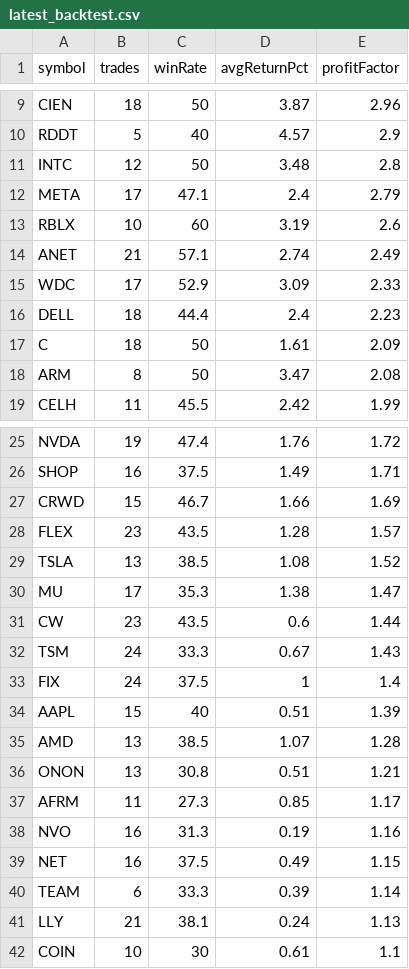
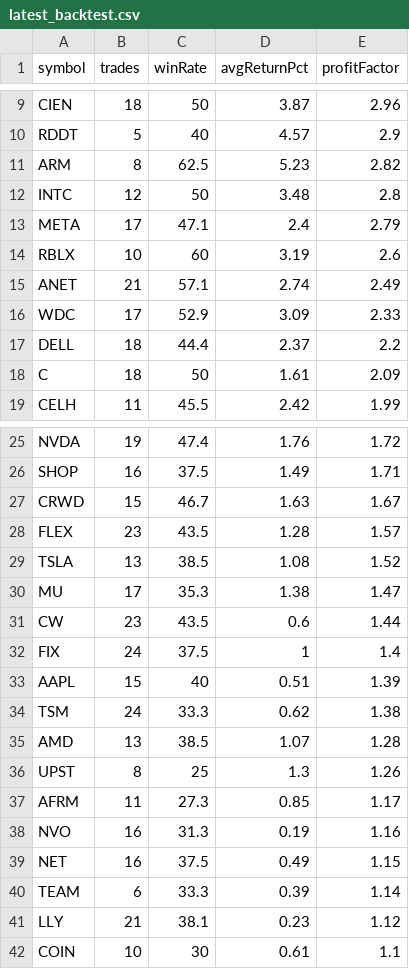
Before and after one commit to narendra0467/Trading-System, a CSV file: reports/latest_backtest.csv, drawn as a sheet; only a part is shown, gaps mark what is left out; the diff covers the shown part only.

```diff
--- a/reports/latest_backtest.csv
+++ b/reports/latest_backtest.csv
@@ -10,2 +10,3 @@ CIEN,18,50,3.87,2.96
 RDDT,5,40,4.57,2.9
+ARM,8,62.5,5.23,2.82
 INTC,12,50,3.48,2.8
@@ -15,5 +16,4 @@ ANET,21,57.1,2.74,2.49
 WDC,17,52.9,3.09,2.33
-DELL,18,44.4,2.4,2.23
+DELL,18,44.4,2.37,2.2
 C,18,50,1.61,2.09
-ARM,8,50,3.47,2.08
 CELH,11,45.5,2.42,1.99
@@ -26,3 +26,3 @@ NVDA,19,47.4,1.76,1.72
 SHOP,16,37.5,1.49,1.71
-CRWD,15,46.7,1.66,1.69
+CRWD,15,46.7,1.63,1.67
 FLEX,23,43.5,1.28,1.57
@@ -31,7 +31,7 @@ MU,17,35.3,1.38,1.47
 CW,23,43.5,0.6,1.44
-TSM,24,33.3,0.67,1.43
 FIX,24,37.5,1,1.4
 AAPL,15,40,0.51,1.39
+TSM,24,33.3,0.62,1.38
 AMD,13,38.5,1.07,1.28
-ONON,13,30.8,0.51,1.21
+UPST,8,25,1.3,1.26
 AFRM,11,27.3,0.85,1.17
@@ -40,3 +40,3 @@ NET,16,37.5,0.49,1.15
 TEAM,6,33.3,0.39,1.14
-LLY,21,38.1,0.24,1.13
+LLY,21,38.1,0.23,1.12
 COIN,10,30,0.61,1.1
```
Also changed, not shown: 2 added rows, 2 removed rows and 1 edited cell elsewhere in this file, reports/hidden_multibagger_discovery_scanner.csv, reports/latest_high_risk_scan.csv, 18 other files.
